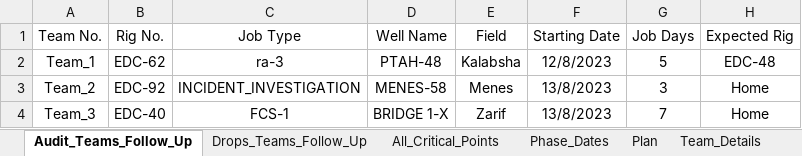
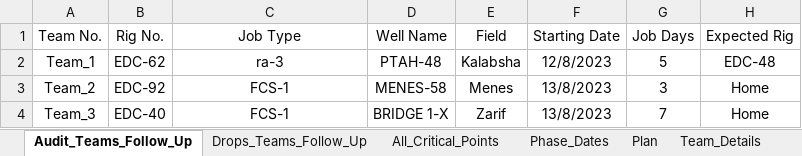
Before and after one commit to abdallahzaghloul/KPC_Follow_Up, an Excel workbook: Client_EPIS_Daily_Progress.xlsx, sheet Audit_Teams_Follow_Up, drawn as a sheet; values as stored, in another font and other column widths than the file's, no borders; the diff names each change by its address in the sheet, - before the commit and + after, or states it on an @@ line.

```diff
--- a/Client_EPIS_Daily_Progress.xlsx (sheet Audit_Teams_Follow_Up)
+++ b/Client_EPIS_Daily_Progress.xlsx (sheet Audit_Teams_Follow_Up)
-C3 (Job Type): INCIDENT_INVESTIGATION
+C3 (Job Type): FCS-1
```
Also changed, not shown: sheet Team_Details.
